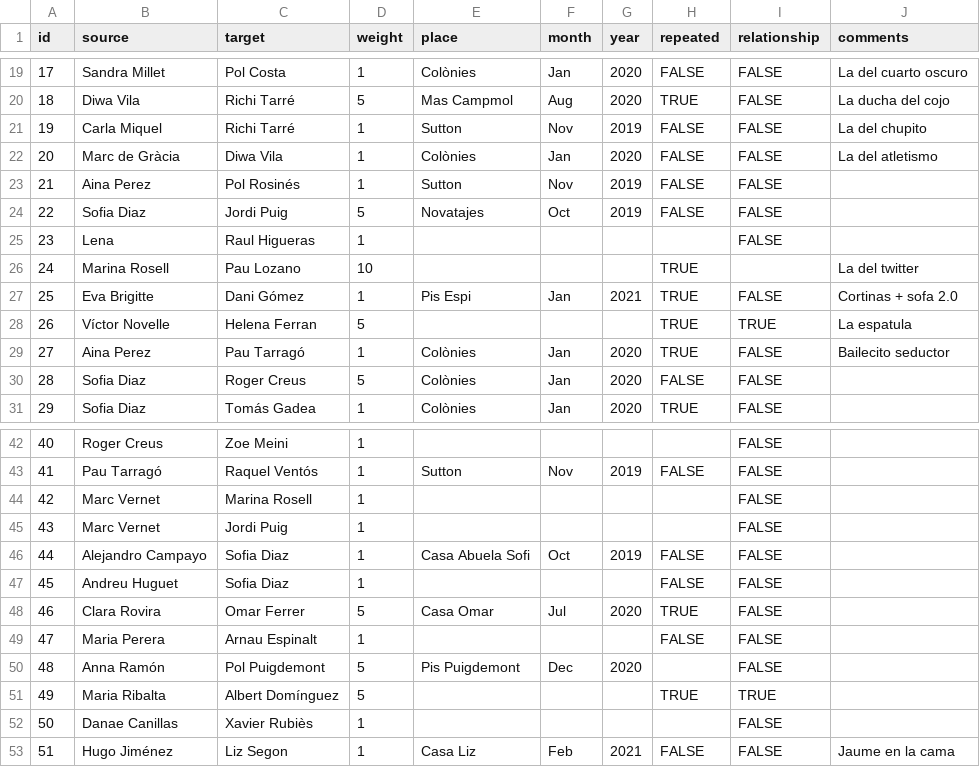
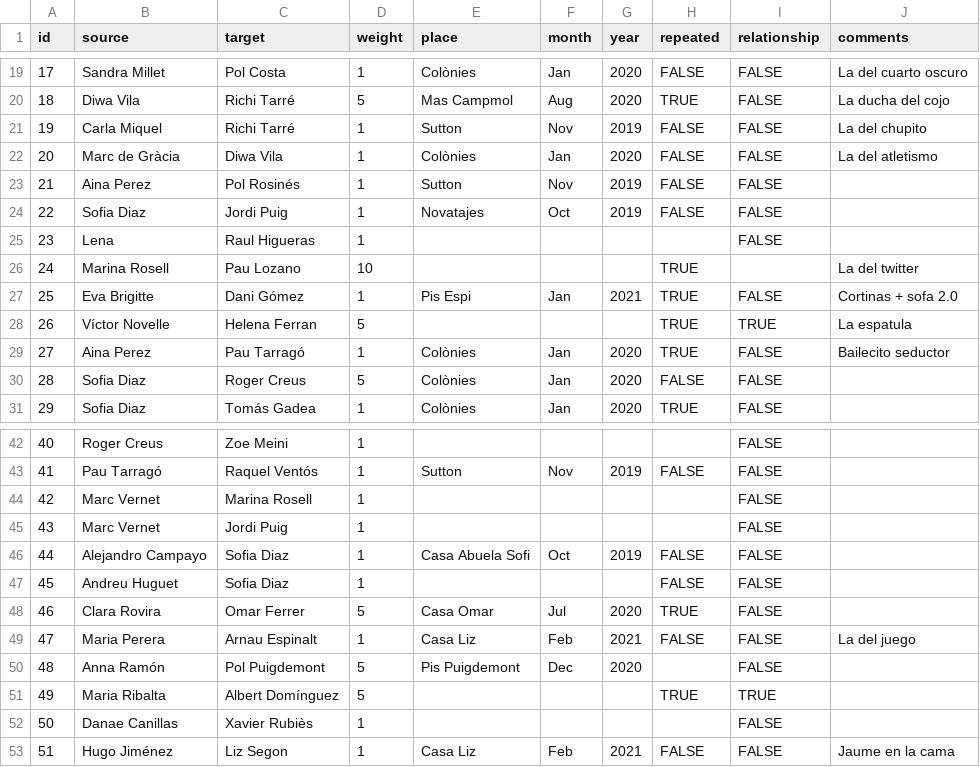
Before and after one commit to grafdedades/grafdedades, a CSV file: New Graph (d3)/data/arestes.csv, drawn as a sheet; only a part is shown, gaps mark what is left out.

```diff
--- a/New Graph (d3)/data/arestes.csv
+++ b/New Graph (d3)/data/arestes.csv
@@ -23,3 +23,3 @@ id;source;target;weight;place;month;year ;repeated;relationship;comments
 21;Aina Perez;Pol Rosinés;1;Sutton;Nov;2019;FALSE;FALSE;
-22;Sofia Diaz;Jordi Puig;5;Novatajes;Oct;2019;FALSE;FALSE;
+22;Sofia Diaz;Jordi Puig;1;Novatajes;Oct;2019;FALSE;FALSE;
 23;Lena;Raul Higueras;1;;;;;FALSE;
@@ -48,3 +48,3 @@ id;source;target;weight;place;month;year ;repeated;relationship;comments
 46;Clara Rovira;Omar Ferrer;5;Casa Omar;Jul;2020;TRUE;FALSE;
-47;Maria Perera;Arnau Espinalt;1;;;;FALSE;FALSE;
+47;Maria Perera;Arnau Espinalt;1;Casa Liz;Feb;2021;FALSE;FALSE;La del juego
 48;Anna Ramón;Pol Puigdemont;5;Pis Puigdemont;Dec;2020;;FALSE;
```
Also changed, not shown: 3 other files.
